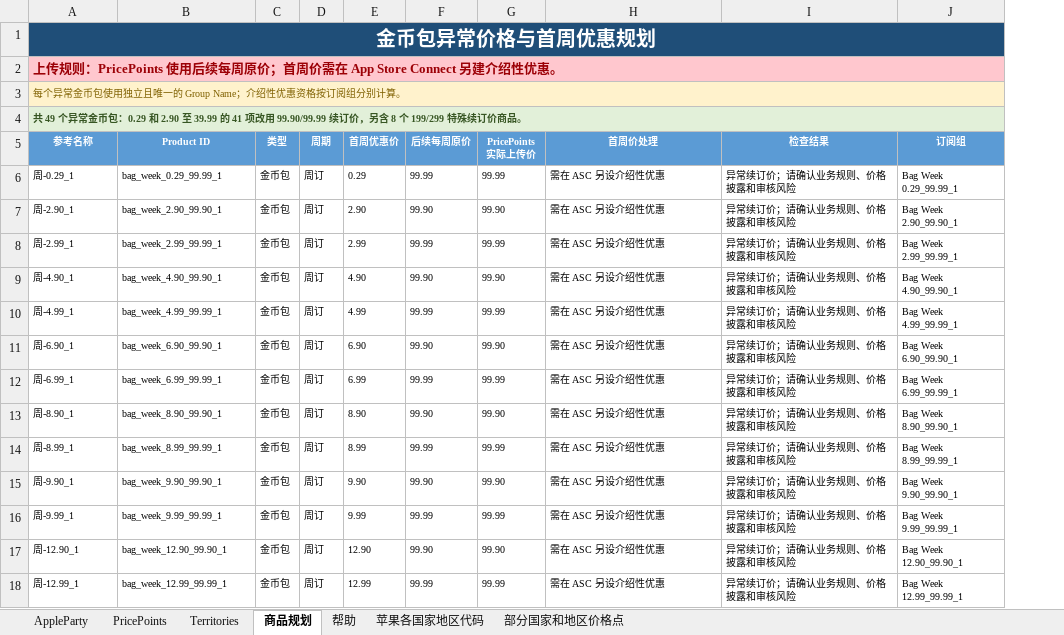
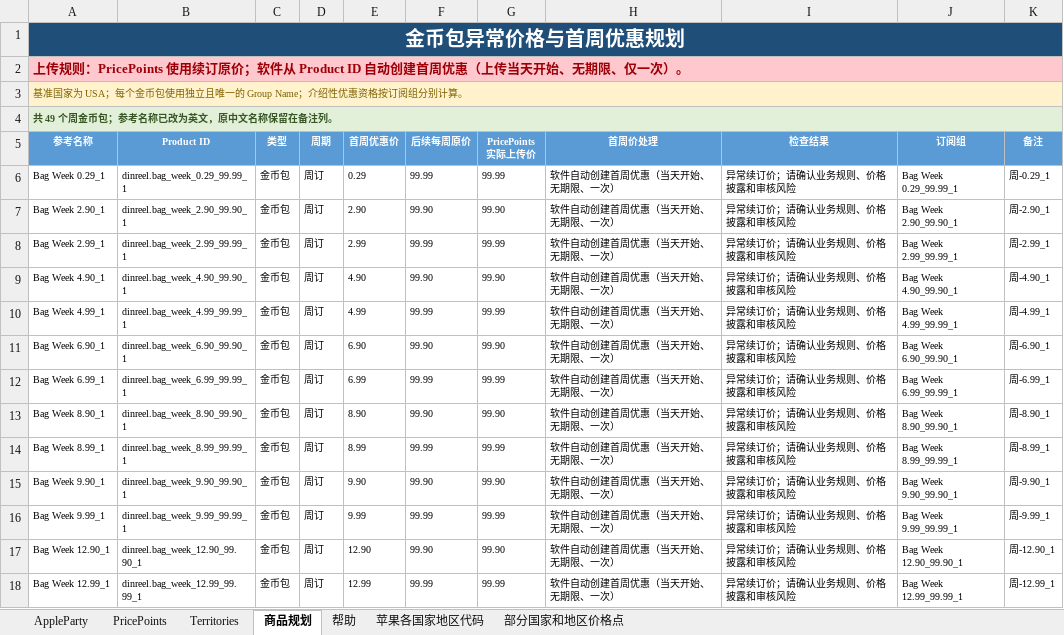
Before and after one commit to zhanghua12345/AppStore-updata, an Excel workbook: 金币包异常.xlsx, sheet 商品规划, drawn as a sheet; only a part is shown; values as stored, in another font and other column widths than the file's, no borders; 1 other sheet too large or unreadable and not compared; the diff covers the shown part only; the diff names each change by its address in the sheet, - before the commit and + after, or states it on an @@ line.

```diff
--- a/金币包异常.xlsx (sheet 商品规划)
+++ b/金币包异常.xlsx (sheet 商品规划)
+column K (备注), rows 6-18: 周-0.29_1 | 周-2.90_1 | 周-2.99_1 | 周-4.90_1 | 周-4.99_1 | 周-6.90_1 | 周-6.99_1 | 周-8.90_1 | 周-8.99_1 | 周-9.90_1 | 周-9.99_1 | 周-12.90_1 | 周-12.99_1
-A2 (参考名称): …：PricePoints 使用后续每周原价；首周价需在 App Store Connect 另建介绍性优惠。
+A2 (参考名称): …：PricePoints 使用续订原价；软件从 Product ID 自动创建首周优惠（上传当天开始、无期限、仅一次）。
-A3 (参考名称): 每个异常金币包使…
+A3 (参考名称): 基准国家为 USA；每个金币包使…
-A4 (参考名称): 共 49 个异常金币包：0.29 和 2.90 至 39.99 的 41 项改用 99.90/99.99 续订价，另含 8 个 199/299 特殊续订价商品。
+A4 (参考名称): 共 49 个周金币包；参考名称已改为英文，原中文名称保留在备注列。
-A6 (参考名称): 周-0.29_1
+A6 (参考名称): Bag Week 0.29_1
-B6 (Product ID): bag_week_0.29_99.99_1
+B6 (Product ID): dinreel.bag_week_0.29_99.99_1
-H6:H18 (首周价处理): 需在 ASC 另设介绍性优惠
+H6:H18 (首周价处理): 软件自动创建首周优惠（当天开始、无期限、一次）
-A7 (参考名称): 周-2.90_1
+A7 (参考名称): Bag Week 2.90_1
-B7 (Product ID): bag_week_2.90_99.90_1
+B7 (Product ID): dinreel.bag_week_2.90_99.90_1
-A8 (参考名称): 周-2.99_1
+A8 (参考名称): Bag Week 2.99_1
-B8 (Product ID): bag_week_2.99_99.99_1
+B8 (Product ID): dinreel.bag_week_2.99_99.99_1
-A9 (参考名称): 周-4.90_1
+A9 (参考名称): Bag Week 4.90_1
-B9 (Product ID): bag_week_4.90_99.90_1
+B9 (Product ID): dinreel.bag_week_4.90_99.90_1
-A10 (参考名称): 周-4.99_1
+A10 (参考名称): Bag Week 4.99_1
-B10 (Product ID): bag_week_4.99_99.99_1
+B10 (Product ID): dinreel.bag_week_4.99_99.99_1
-A11 (参考名称): 周-6.90_1
+A11 (参考名称): Bag Week 6.90_1
-B11 (Product ID): bag_week_6.90_99.90_1
+B11 (Product ID): dinreel.bag_week_6.90_99.90_1
-A12 (参考名称): 周-6.99_1
+A12 (参考名称): Bag Week 6.99_1
-B12 (Product ID): bag_week_6.99_99.99_1
+B12 (Product ID): dinreel.bag_week_6.99_99.99_1
-A13 (参考名称): 周-8.90_1
+A13 (参考名称): Bag Week 8.90_1
-B13 (Product ID): bag_week_8.90_99.90_1
+B13 (Product ID): dinreel.bag_week_8.90_99.90_1
-A14 (参考名称): 周-8.99_1
+A14 (参考名称): Bag Week 8.99_1
-B14 (Product ID): bag_week_8.99_99.99_1
+B14 (Product ID): dinreel.bag_week_8.99_99.99_1
-A15 (参考名称): 周-9.90_1
+A15 (参考名称): Bag Week 9.90_1
-B15 (Product ID): bag_week_9.90_99.90_1
+B15 (Product ID): dinreel.bag_week_9.90_99.90_1
-A16 (参考名称): 周-9.99_1
+A16 (参考名称): Bag Week 9.99_1
-B16 (Product ID): bag_week_9.99_99.99_1
+B16 (Product ID): dinreel.bag_week_9.99_99.99_1
-A17 (参考名称): 周-12.90_1
+A17 (参考名称): Bag Week 12.90_1
-B17 (Product ID): bag_week_12.90_99.90_1
+B17 (Product ID): dinreel.bag_week_12.90_99.90_1
-A18 (参考名称): 周-12.99_1
+A18 (参考名称): Bag Week 12.99_1
-B18 (Product ID): bag_week_12.99_99.99_1
+B18 (Product ID): dinreel.bag_week_12.99_99.99_1
```
Also changed, not shown: 108 edited cells elsewhere in this sheet, sheet AppleParty, sheet Territories, 会员.xlsx, 金币.xlsx, 6 other files.
